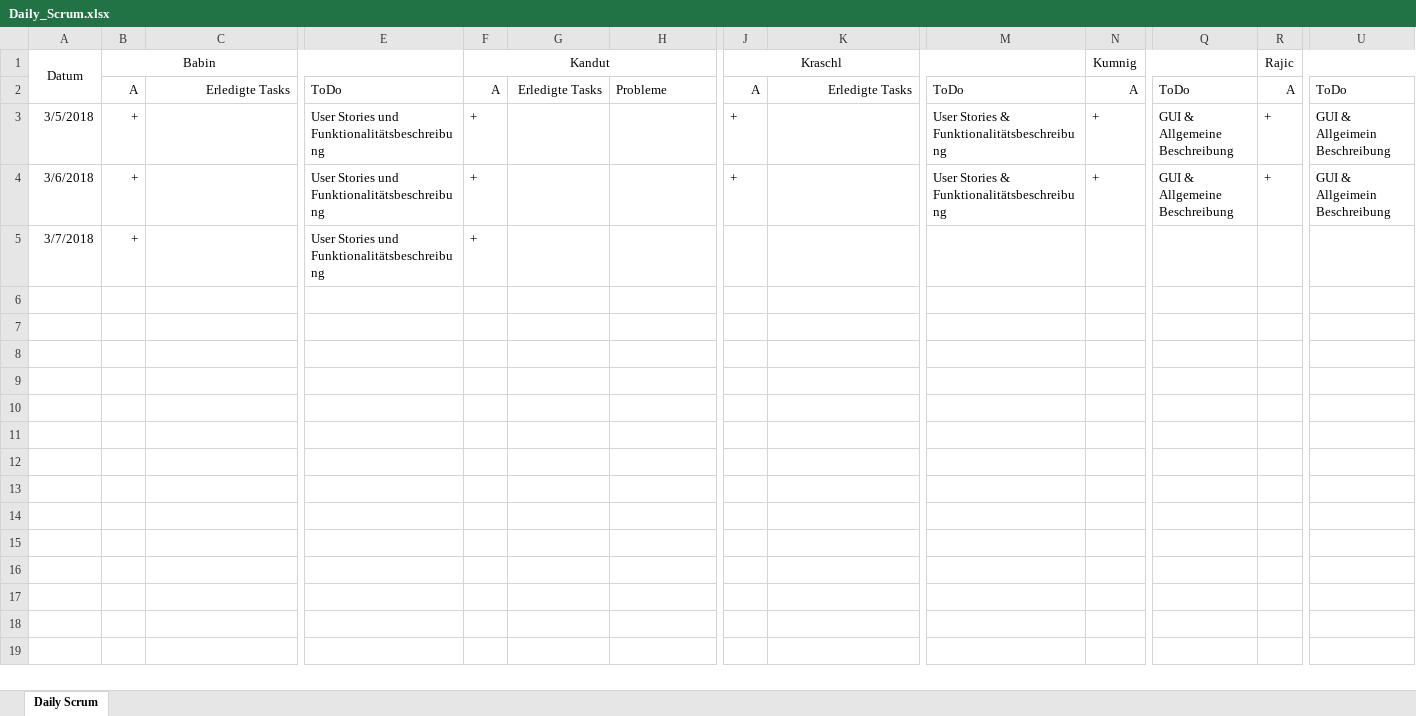
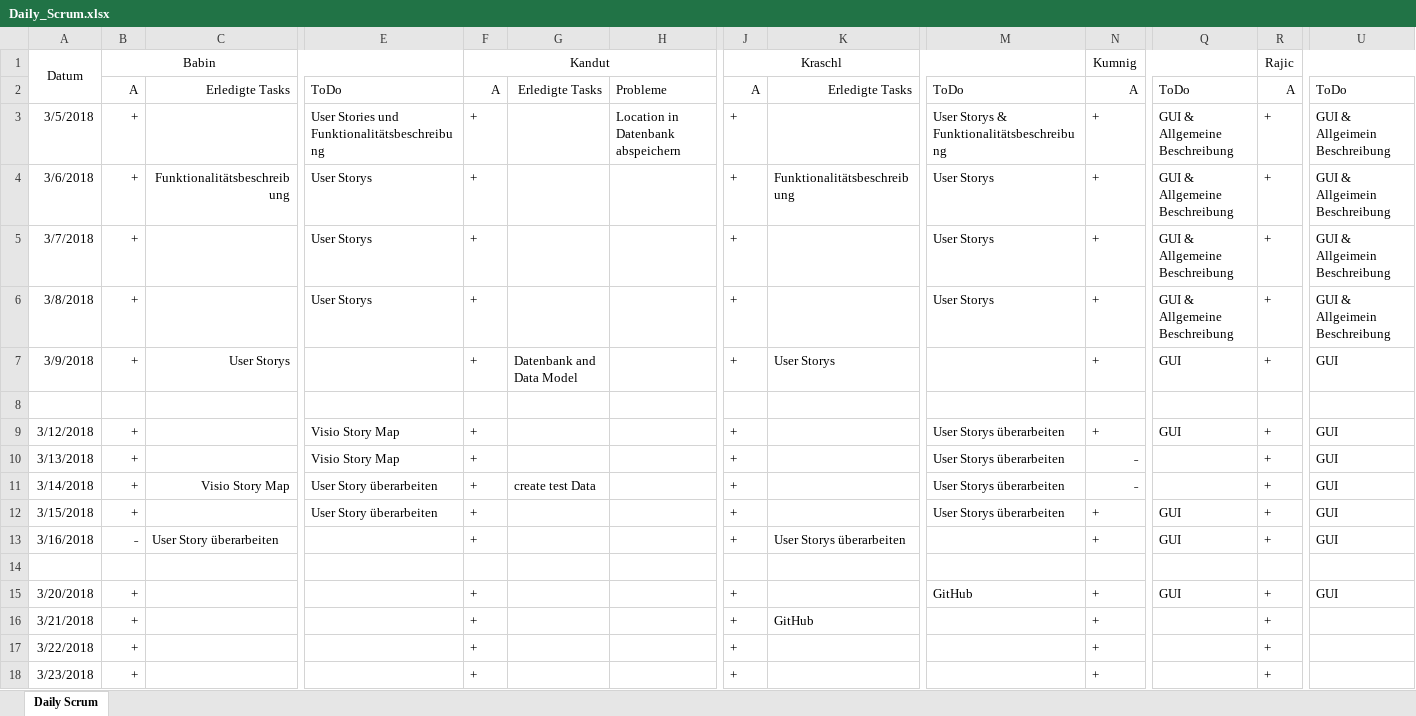
Before and after one commit to AngelikaBabin/Sportverwaltung, an Excel workbook: Daily_Scrum.xlsx, sheet Daily Scrum, drawn as a sheet; only a part is shown, gaps mark what is left out; values as stored, in another font and other column widths than the file's, no borders; rows hold the shown columns only; the diff names each change by its address in the sheet, - before the commit and + after, or states it on an @@ line.

Commit message:
Update und Nachtragen

```diff
--- a/Daily_Scrum.xlsx (sheet Daily Scrum)
+++ b/Daily_Scrum.xlsx (sheet Daily Scrum)
-H3: (empty)
+H3: Location in Datenbank abspeichern
-M3: User Stories & Funktionalitätsbeschreibung
+M3: User Storys & Funktionalitätsbeschreibung
-C4: (empty)
+C4: Funktionalitätsbeschreibung
-E4:E5: User Stories und Funktionalitätsbeschreibung
+E4:E5: User Storys
-K4: (empty)
+K4: Funktionalitätsbeschreibung
-M4: User Stories & Funktionalitätsbeschreibung
+M4: User Storys
-J5: (empty)
+J5: +
-M5: (empty)
+M5: User Storys
-N5: (empty)
+N5: +
-Q5: (empty)
+Q5: GUI & Allgemeine Beschreibung
-R5: (empty)
+R5: +
-U5: (empty)
+U5: GUI & Allgeimein Beschreibung
+row 6: 3/8/2018 | + |  | User Storys | + |  |  | + |  | User Storys | + | GUI & Allgemeine Beschreibung | + | GUI & Allgeimein Beschreibung
+row 7: 3/9/2018 | + | User Storys |  | + | Datenbank and Data Model |  | + | User Storys |  | + | GUI | + | GUI
+row 8: (empty)
+row 9: 3/12/2018 | + |  | Visio Story Map | + |  |  | + |  | User Storys überarbeiten | + | GUI | + | GUI
+row 10: 3/13/2018 | + |  | Visio Story Map | + |  |  | + |  | User Storys überarbeiten | ˗ |  | + | GUI
+row 11: 3/14/2018 | + | Visio Story Map | User Story überarbeiten | + | create test Data |  | + |  | User Storys überarbeiten | ˗ |  | + | GUI
+row 12: 3/15/2018 | + |  | User Story überarbeiten | + |  |  | + |  | User Storys überarbeiten | + | GUI | + | GUI
+row 13: 3/16/2018 | ˗ | User Story überarbeiten |  | + |  |  | + | User Storys überarbeiten |  | + | GUI | + | GUI
+row 14: (empty)
+row 15: 3/20/2018 | + |  |  | + |  |  | + |  | GitHub | + | GUI | + | GUI
+row 16: 3/21/2018 | + |  |  | + |  |  | + | GitHub |  | + |  | +
+row 17: 3/22/2018 | + |  |  | + |  |  | + |  |  | + |  | +
+row 18: 3/23/2018 | + |  |  | + |  |  | + |  |  | + |  | +
```
